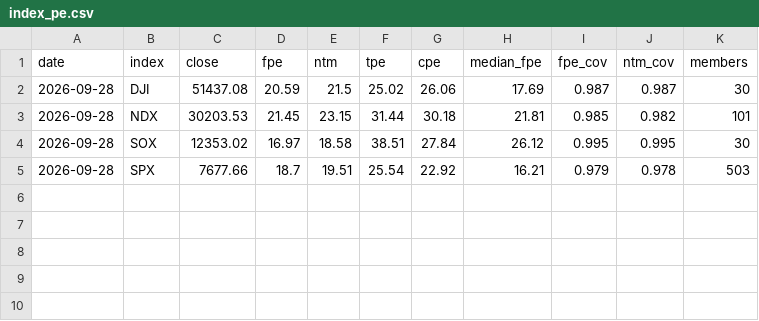
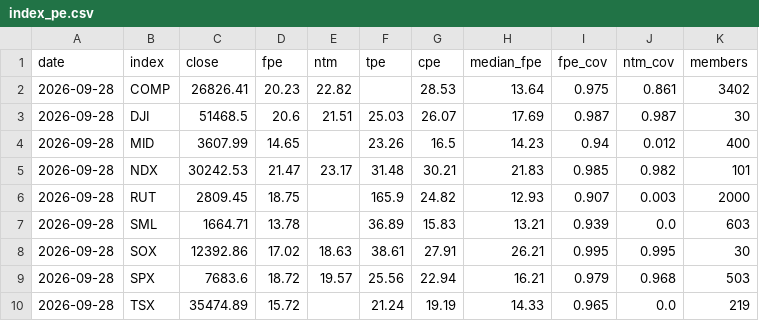
Before and after one commit to grey-techstack/financial-hub, a CSV file: data/history/index_pe.csv, drawn as a sheet.

```diff
--- a/data/history/index_pe.csv
+++ b/data/history/index_pe.csv
@@ -1,5 +1,10 @@
 date,index,close,fpe,ntm,tpe,cpe,median_fpe,fpe_cov,ntm_cov,members
-2026-09-28,DJI,51437.08,20.59,21.5,25.02,26.06,17.69,0.987,0.987,30
-2026-09-28,NDX,30203.53,21.45,23.15,31.44,30.18,21.81,0.985,0.982,101
-2026-09-28,SOX,12353.02,16.97,18.58,38.51,27.84,26.12,0.995,0.995,30
-2026-09-28,SPX,7677.66,18.7,19.51,25.54,22.92,16.21,0.979,0.978,503
+2026-09-28,COMP,26826.41,20.23,22.82,,28.53,13.64,0.975,0.861,3402
+2026-09-28,DJI,51468.5,20.6,21.51,25.03,26.07,17.69,0.987,0.987,30
+2026-09-28,MID,3607.99,14.65,,23.26,16.5,14.23,0.94,0.012,400
+2026-09-28,NDX,30242.53,21.47,23.17,31.48,30.21,21.83,0.985,0.982,101
+2026-09-28,RUT,2809.45,18.75,,165.9,24.82,12.93,0.907,0.003,2000
+2026-09-28,SML,1664.71,13.78,,36.89,15.83,13.21,0.939,0.0,603
+2026-09-28,SOX,12392.86,17.02,18.63,38.61,27.91,26.21,0.995,0.995,30
+2026-09-28,SPX,7683.6,18.72,19.57,25.56,22.94,16.21,0.979,0.968,503
+2026-09-28,TSX,35474.89,15.72,,21.24,19.19,14.33,0.965,0.0,219
```
Also changed, not shown: data/history/pe/2026.csv, 12 other files.
